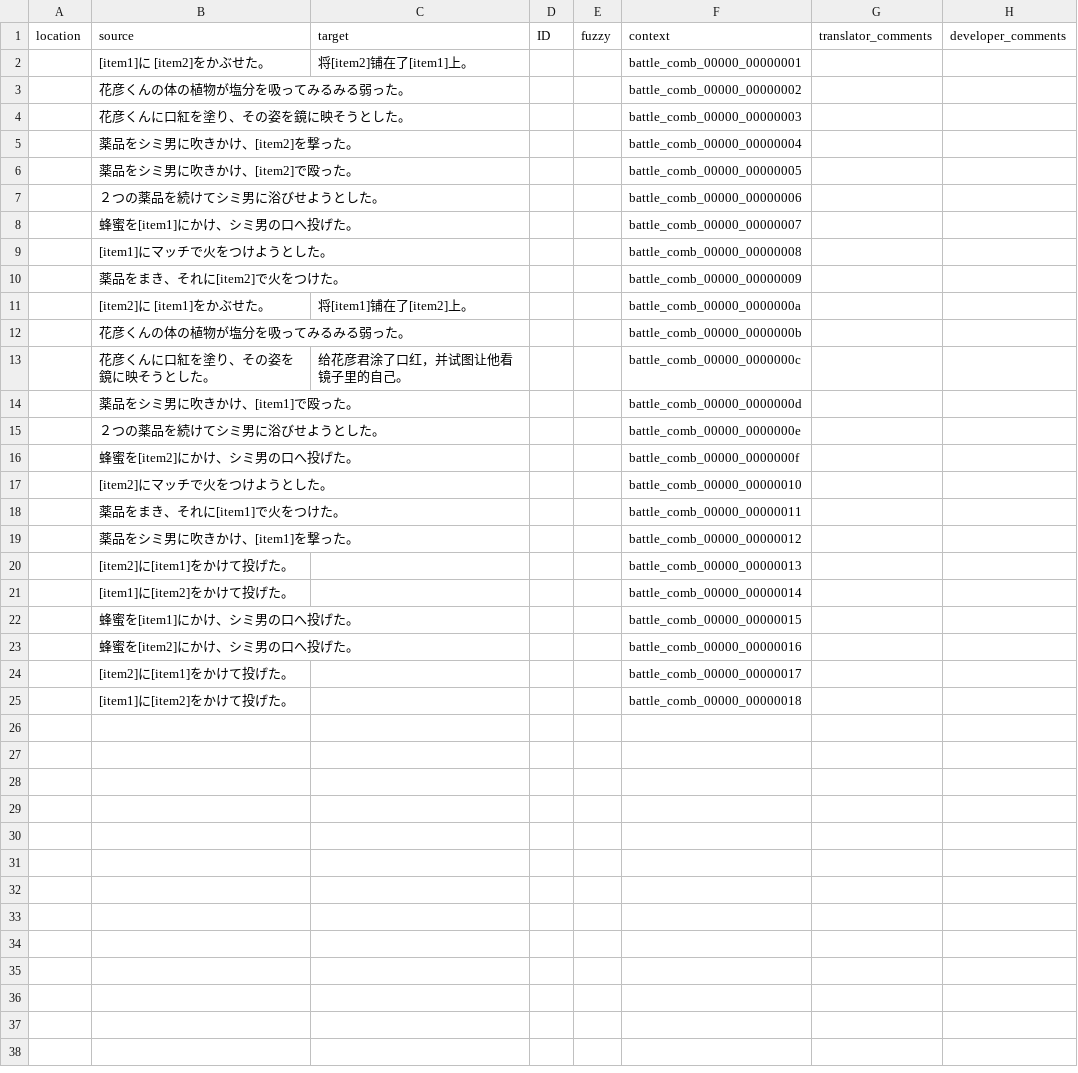
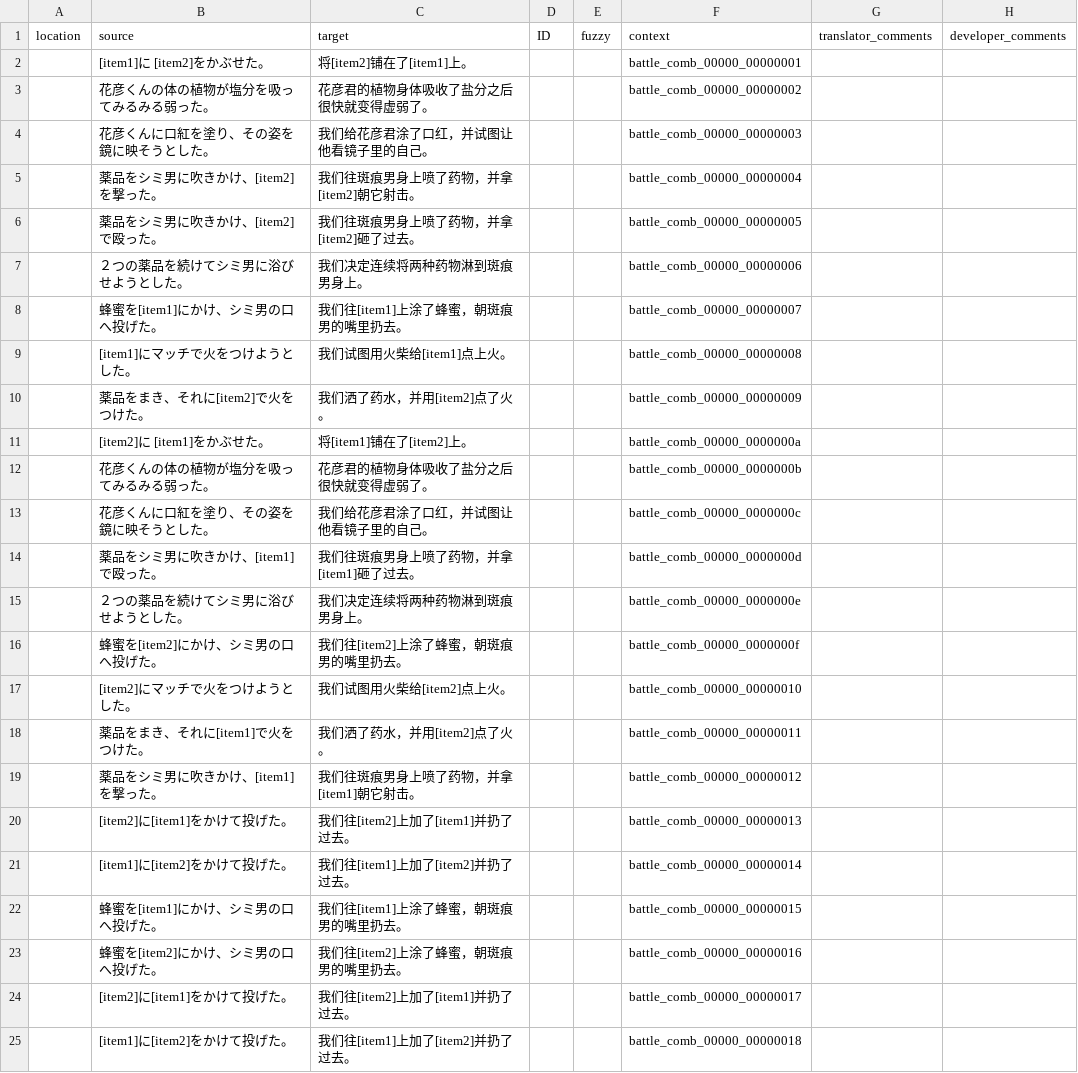
Before and after one commit to 999maip/shiin_test, a CSV file: text/battle-comb_cn.csv, drawn as a sheet.

```diff
--- a/text/battle-comb_cn.csv
+++ b/text/battle-comb_cn.csv
@@ -2,24 +2,24 @@ location,source,target,ID,fuzzy,context,translator_comments,developer_comments
 ,[item1]に [item2]をかぶせた。,将[item2]铺在了[item1]上。,,,battle_comb_00000_00000001,,
-,花彦くんの体の植物が塩分を吸ってみるみる弱った。,,,,battle_comb_00000_00000002,,
-,花彦くんに口紅を塗り、その姿を鏡に映そうとした。,,,,battle_comb_00000_00000003,,
-,薬品をシミ男に吹きかけ、[item2]を撃った。,,,,battle_comb_00000_00000004,,
-,薬品をシミ男に吹きかけ、[item2]で殴った。,,,,battle_comb_00000_00000005,,
-,２つの薬品を続けてシミ男に浴びせようとした。,,,,battle_comb_00000_00000006,,
-,蜂蜜を[item1]にかけ、シミ男の口へ投げた。,,,,battle_comb_00000_00000007,,
-,[item1]にマッチで火をつけようとした。,,,,battle_comb_00000_00000008,,
-,薬品をまき、それに[item2]で火をつけた。,,,,battle_comb_00000_00000009,,
+,花彦くんの体の植物が塩分を吸ってみるみる弱った。,花彦君的植物身体吸收了盐分之后很快就变得虚弱了。,,,battle_comb_00000_00000002,,
+,花彦くんに口紅を塗り、その姿を鏡に映そうとした。,我们给花彦君涂了口红，并试图让他看镜子里的自己。,,,battle_comb_00000_00000003,,
+,薬品をシミ男に吹きかけ、[item2]を撃った。,我们往斑痕男身上喷了药物，并拿[item2]朝它射击。,,,battle_comb_00000_00000004,,
+,薬品をシミ男に吹きかけ、[item2]で殴った。,我们往斑痕男身上喷了药物，并拿[item2]砸了过去。,,,battle_comb_00000_00000005,,
+,２つの薬品を続けてシミ男に浴びせようとした。,我们决定连续将两种药物淋到斑痕男身上。,,,battle_comb_00000_00000006,,
+,蜂蜜を[item1]にかけ、シミ男の口へ投げた。,我们往[item1]上涂了蜂蜜，朝斑痕男的嘴里扔去。,,,battle_comb_00000_00000007,,
+,[item1]にマッチで火をつけようとした。,我们试图用火柴给[item1]点上火。,,,battle_comb_00000_00000008,,
+,薬品をまき、それに[item2]で火をつけた。,我们洒了药水，并用[item2]点了火。,,,battle_comb_00000_00000009,,
 ,[item2]に [item1]をかぶせた。,将[item1]铺在了[item2]上。,,,battle_comb_00000_0000000a,,
-,花彦くんの体の植物が塩分を吸ってみるみる弱った。,,,,battle_comb_00000_0000000b,,
-,花彦くんに口紅を塗り、その姿を鏡に映そうとした。,给花彦君涂了口红，并试图让他看镜子里的自己。,,,battle_comb_00000_0000000c,,
-,薬品をシミ男に吹きかけ、[item1]で殴った。,,,,battle_comb_00000_0000000d,,
-,２つの薬品を続けてシミ男に浴びせようとした。,,,,battle_comb_00000_0000000e,,
-,蜂蜜を[item2]にかけ、シミ男の口へ投げた。,,,,battle_comb_00000_0000000f,,
-,[item2]にマッチで火をつけようとした。,,,,battle_comb_00000_00000010,,
-,薬品をまき、それに[item1]で火をつけた。,,,,battle_comb_00000_00000011,,
-,薬品をシミ男に吹きかけ、[item1]を撃った。,,,,battle_comb_00000_00000012,,
-,[item2]に[item1]をかけて投げた。,,,,battle_comb_00000_00000013,,
-,[item1]に[item2]をかけて投げた。,,,,battle_comb_00000_00000014,,
-,蜂蜜を[item1]にかけ、シミ男の口へ投げた。,,,,battle_comb_00000_00000015,,
-,蜂蜜を[item2]にかけ、シミ男の口へ投げた。,,,,battle_comb_00000_00000016,,
-,[item2]に[item1]をかけて投げた。,,,,battle_comb_00000_00000017,,
-,[item1]に[item2]をかけて投げた。,,,,battle_comb_00000_00000018,,
+,花彦くんの体の植物が塩分を吸ってみるみる弱った。,花彦君的植物身体吸收了盐分之后很快就变得虚弱了。,,,battle_comb_00000_0000000b,,
+,花彦くんに口紅を塗り、その姿を鏡に映そうとした。,我们给花彦君涂了口红，并试图让他看镜子里的自己。,,,battle_comb_00000_0000000c,,
+,薬品をシミ男に吹きかけ、[item1]で殴った。,我们往斑痕男身上喷了药物，并拿[item1]砸了过去。,,,battle_comb_00000_0000000d,,
+,２つの薬品を続けてシミ男に浴びせようとした。,我们决定连续将两种药物淋到斑痕男身上。,,,battle_comb_00000_0000000e,,
+,蜂蜜を[item2]にかけ、シミ男の口へ投げた。,我们往[item2]上涂了蜂蜜，朝斑痕男的嘴里扔去。,,,battle_comb_00000_0000000f,,
+,[item2]にマッチで火をつけようとした。,我们试图用火柴给[item2]点上火。,,,battle_comb_00000_00000010,,
+,薬品をまき、それに[item1]で火をつけた。,我们洒了药水，并用[item2]点了火。,,,battle_comb_00000_00000011,,
+,薬品をシミ男に吹きかけ、[item1]を撃った。,我们往斑痕男身上喷了药物，并拿[item1]朝它射击。,,,battle_comb_00000_00000012,,
+,[item2]に[item1]をかけて投げた。,我们往[item2]上加了[item1]并扔了过去。,,,battle_comb_00000_00000013,,
+,[item1]に[item2]をかけて投げた。,我们往[item1]上加了[item2]并扔了过去。,,,battle_comb_00000_00000014,,
+,蜂蜜を[item1]にかけ、シミ男の口へ投げた。,我们往[item1]上涂了蜂蜜，朝斑痕男的嘴里扔去。,,,battle_comb_00000_00000015,,
+,蜂蜜を[item2]にかけ、シミ男の口へ投げた。,我们往[item2]上涂了蜂蜜，朝斑痕男的嘴里扔去。,,,battle_comb_00000_00000016,,
+,[item2]に[item1]をかけて投げた。,我们往[item2]上加了[item1]并扔了过去。,,,battle_comb_00000_00000017,,
+,[item1]に[item2]をかけて投げた。,我们往[item1]上加了[item2]并扔了过去。,,,battle_comb_00000_00000018,,
```
Also changed, not shown: text/battle_cn.csv, text/chapter1_cn.csv, 20 other files.
